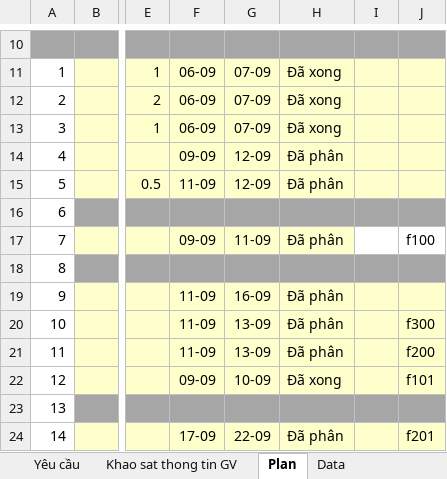
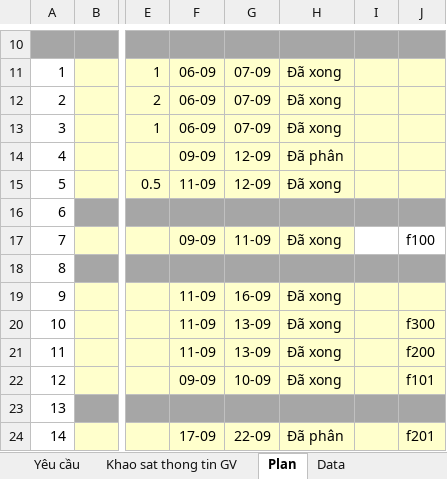
Before and after one commit to nguyendanhtu/project-trm, an Excel workbook: 01. Documents/TRM Project v2011.09.10.xlsx, sheet Plan, drawn as a sheet; only a part is shown, gaps mark what is left out; values as stored, in another font and other column widths than the file's, no borders; conditional formats not drawn; the diff names each change by its address in the sheet, - before the commit and + after, or states it on an @@ line.

```diff
--- a/01. Documents/TRM Project v2011.09.10.xlsx (sheet Plan)
+++ b/01. Documents/TRM Project v2011.09.10.xlsx (sheet Plan)
-H15: Đã phân
+H15: Đã xong
-H17: Đã phân
+H17: Đã xong
-H19:H21: Đã phân
+H19:H21: Đã xong
```
